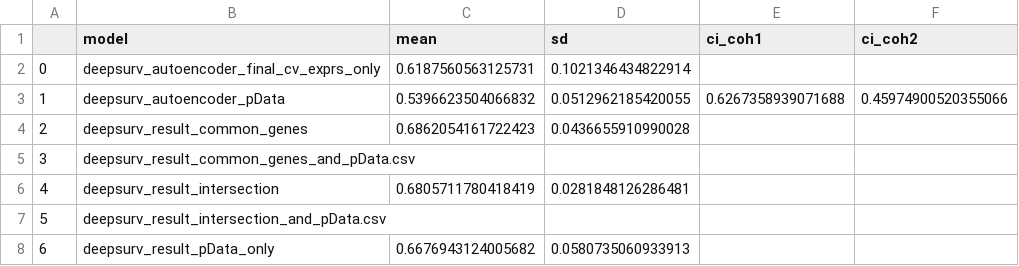
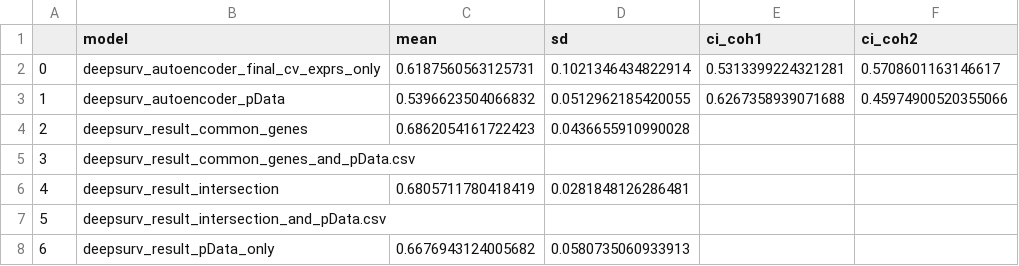
Before and after one commit to Statistical-Consulting/PCaPrognostics, a CSV file: results_modelling_ovs/ov_DeepSurv.csv, drawn as a sheet.

Commit message:
stuff

```diff
--- a/results_modelling_ovs/ov_DeepSurv.csv
+++ b/results_modelling_ovs/ov_DeepSurv.csv
@@ -1,3 +1,3 @@
 ,model,mean,sd,ci_coh1,ci_coh2
-0,deepsurv_autoencoder_final_cv_exprs_only,0.6187560563125731,0.1021346434822914,,
+0,deepsurv_autoencoder_final_cv_exprs_only,0.6187560563125731,0.1021346434822914,0.5313399224321281,0.5708601163146617
 1,deepsurv_autoencoder_pData,0.5396623504066832,0.0512962185420055,0.6267358939071688,0.45974900520355066
```
